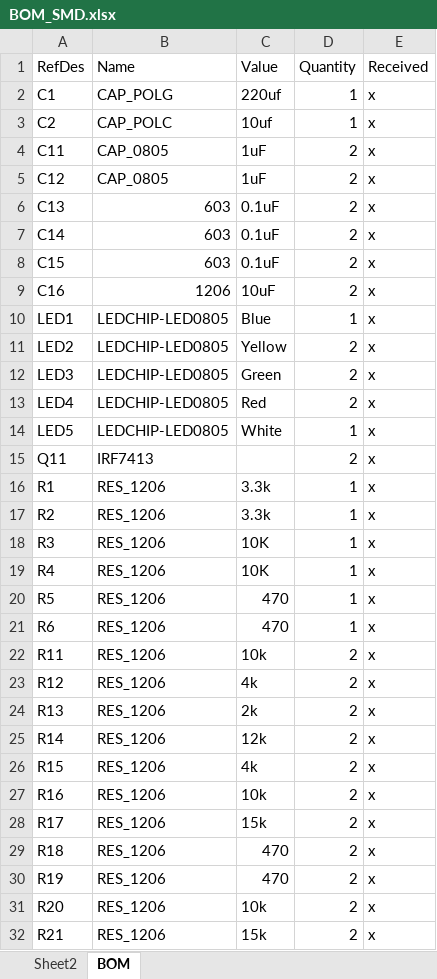
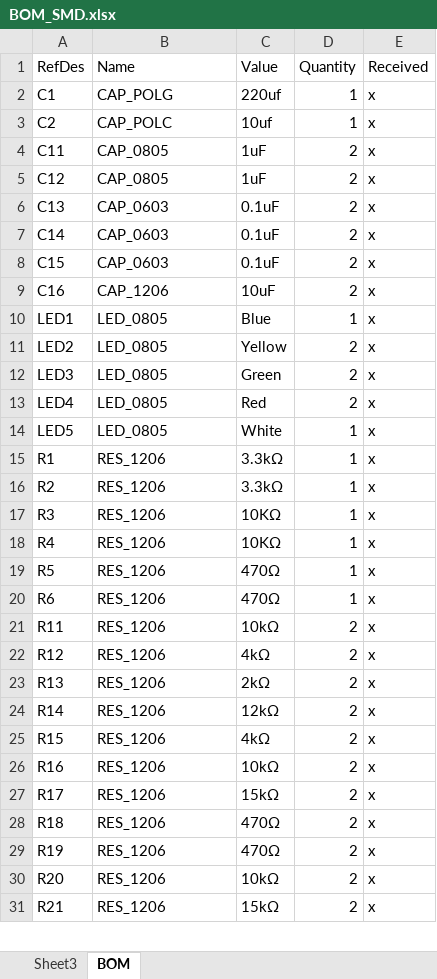
Before and after one commit to ClassicDIY/BatteryTester, an Excel workbook: PCB/BOM_SMD.xlsx, sheet BOM, drawn as a sheet; only a part is shown; values as stored, in another font and other column widths than the file's, no borders; addresses are those after the commit; the diff covers the shown part only; the diff names each change by its address in the sheet, - before the commit and + after, or states it on an @@ line.

```diff
--- a/PCB/BOM_SMD.xlsx (sheet BOM)
+++ b/PCB/BOM_SMD.xlsx (sheet BOM)
-sheet tab: Sheet2
+sheet tab: Sheet3
-B6:B8 (Name): 603
+B6:B8 (Name): CAP_0603
-B9 (Name): 1206
+B9 (Name): CAP_1206
-B10:B14 (Name): LEDCHIP-LED0805
+B10:B14 (Name): LED_0805
@@ row 15 moved to row 39: Q11 @@
-C15:C16 (Value): 3.3k
+C15:C16 (Value): 3.3kΩ
-C17:C18 (Value): 10K
+C17:C18 (Value): 10KΩ
-C19:C20 (Value): 470
+C19:C20 (Value): 470Ω
-C21 (Value): 10k
+C21 (Value): 10kΩ
-C22 (Value): 4k
+C22 (Value): 4kΩ
-C23 (Value): 2k
+C23 (Value): 2kΩ
-C24 (Value): 12k
+C24 (Value): 12kΩ
-C25 (Value): 4k
+C25 (Value): 4kΩ
-C26 (Value): 10k
+C26 (Value): 10kΩ
-C27 (Value): 15k
+C27 (Value): 15kΩ
-C28:C29 (Value): 470
+C28:C29 (Value): 470Ω
-C30 (Value): 10k
+C30 (Value): 10kΩ
-C31 (Value): 15k
+C31 (Value): 15kΩ
```
Also changed, not shown: 3 removed rows and 3 edited cells elsewhere in this sheet, 3 other files.
